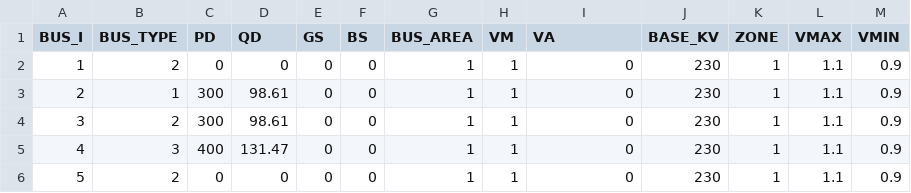
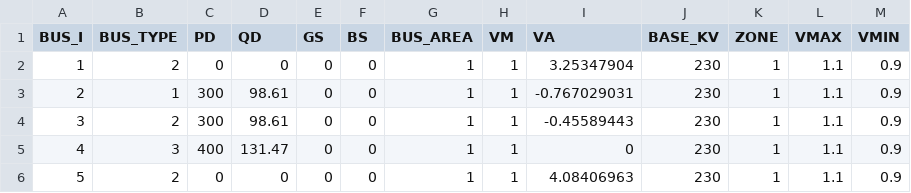
Before and after one commit to caseformat/pjm5, a CSV file: bus.csv, drawn as a sheet.

```diff
--- a/bus.csv
+++ b/bus.csv
@@ -1,6 +1,6 @@
 BUS_I,BUS_TYPE,PD,QD,GS,BS,BUS_AREA,VM,VA,BASE_KV,ZONE,VMAX,VMIN
-1,2,0,0,0,0,1,1,0,230,1,1.1,0.9
-2,1,300,98.61,0,0,1,1,0,230,1,1.1,0.9
-3,2,300,98.61,0,0,1,1,0,230,1,1.1,0.9
+1,2,0,0,0,0,1,1,3.25347904,230,1,1.1,0.9
+2,1,300,98.61,0,0,1,1,-0.767029031,230,1,1.1,0.9
+3,2,300,98.61,0,0,1,1,-0.45589443,230,1,1.1,0.9
 4,3,400,131.47,0,0,1,1,0,230,1,1.1,0.9
-5,2,0,0,0,0,1,1,0,230,1,1.1,0.9
+5,2,0,0,0,0,1,1,4.08406963,230,1,1.1,0.9
```
Also changed, not shown: branch.csv, gen.csv.
